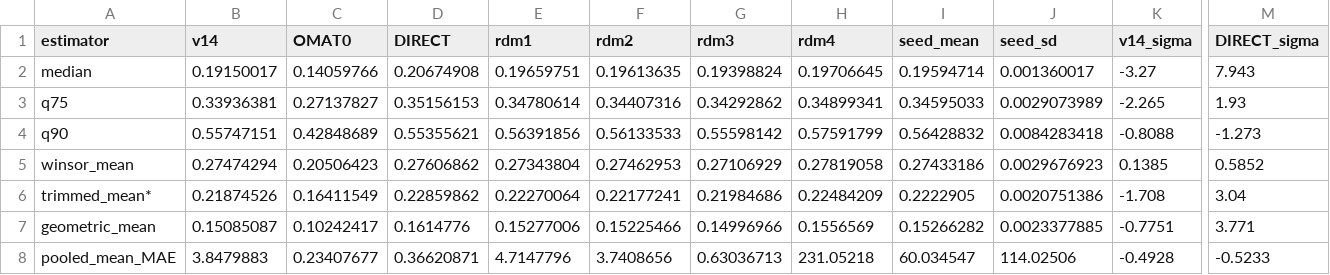
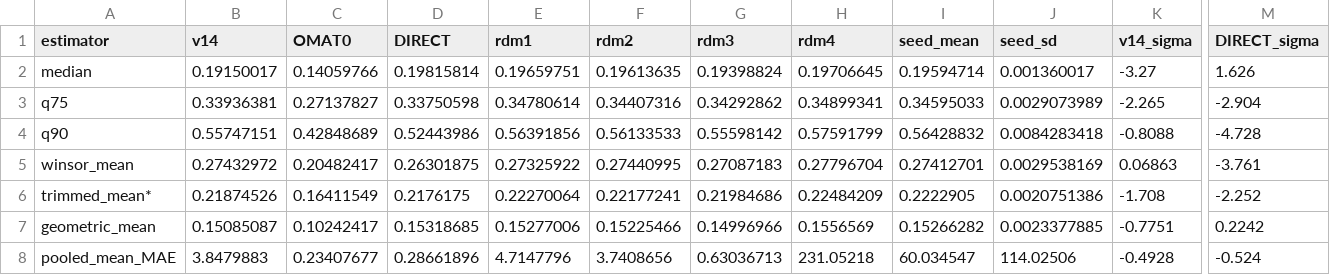
Before and after one commit to em819/omat24-chemenv-subset, a CSV file: 09_benchmarks/matpes/paper_tables/table_f_rmse_comp_all.csv, drawn as a sheet; only a part is shown, gaps mark what is left out; the diff covers the shown part only; the diff names each change by its address in the sheet, - before the commit and + after, or states it on an @@ line.

```diff
--- a/09_benchmarks/matpes/paper_tables/table_f_rmse_comp_all.csv
+++ b/09_benchmarks/matpes/paper_tables/table_f_rmse_comp_all.csv
-D2 (DIRECT): 0.20674908
+D2 (DIRECT): 0.19815814
-M2 (DIRECT_sigma): 7.943
+M2 (DIRECT_sigma): 1.626
-D3 (DIRECT): 0.35156153
+D3 (DIRECT): 0.33750598
-M3 (DIRECT_sigma): 1.93
+M3 (DIRECT_sigma): -2.904
-D4 (DIRECT): 0.55355621
+D4 (DIRECT): 0.52443986
-M4 (DIRECT_sigma): -1.273
+M4 (DIRECT_sigma): -4.728
-B5 (v14): 0.27474294
+B5 (v14): 0.27432972
-C5 (OMAT0): 0.20506423
+C5 (OMAT0): 0.20482417
-D5 (DIRECT): 0.27606862
+D5 (DIRECT): 0.26301875
-E5 (rdm1): 0.27343804
+E5 (rdm1): 0.27325922
-F5 (rdm2): 0.27462953
+F5 (rdm2): 0.27440995
-G5 (rdm3): 0.27106929
+G5 (rdm3): 0.27087183
-H5 (rdm4): 0.27819058
+H5 (rdm4): 0.27796704
-I5 (seed_mean): 0.27433186
+I5 (seed_mean): 0.27412701
-J5 (seed_sd): 0.0029676923
+J5 (seed_sd): 0.0029538169
-K5 (v14_sigma): 0.1385
+K5 (v14_sigma): 0.06863
-M5 (DIRECT_sigma): 0.5852
+M5 (DIRECT_sigma): -3.761
-D6 (DIRECT): 0.22859862
+D6 (DIRECT): 0.2176175
-M6 (DIRECT_sigma): 3.04
+M6 (DIRECT_sigma): -2.252
-D7 (DIRECT): 0.1614776
+D7 (DIRECT): 0.15318685
-M7 (DIRECT_sigma): 3.771
+M7 (DIRECT_sigma): 0.2242
-D8 (DIRECT): 0.36620871
+D8 (DIRECT): 0.28661896
-M8 (DIRECT_sigma): -0.5233
+M8 (DIRECT_sigma): -0.524
```
Also changed, not shown: 4 edited cells elsewhere in this file, 09_benchmarks/matpes/paper_tables/table_abs_d_energy_per_atom_non_bulk.csv, 09_benchmarks/matpes/paper_tables/table_f_mae_comp_all.csv, 50 other files.
